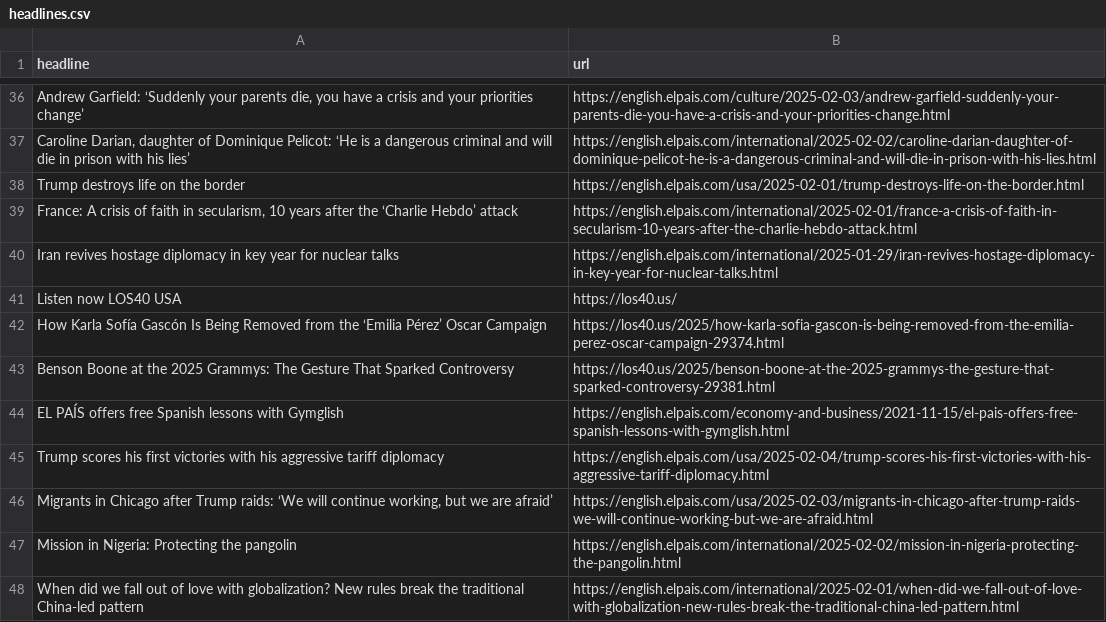
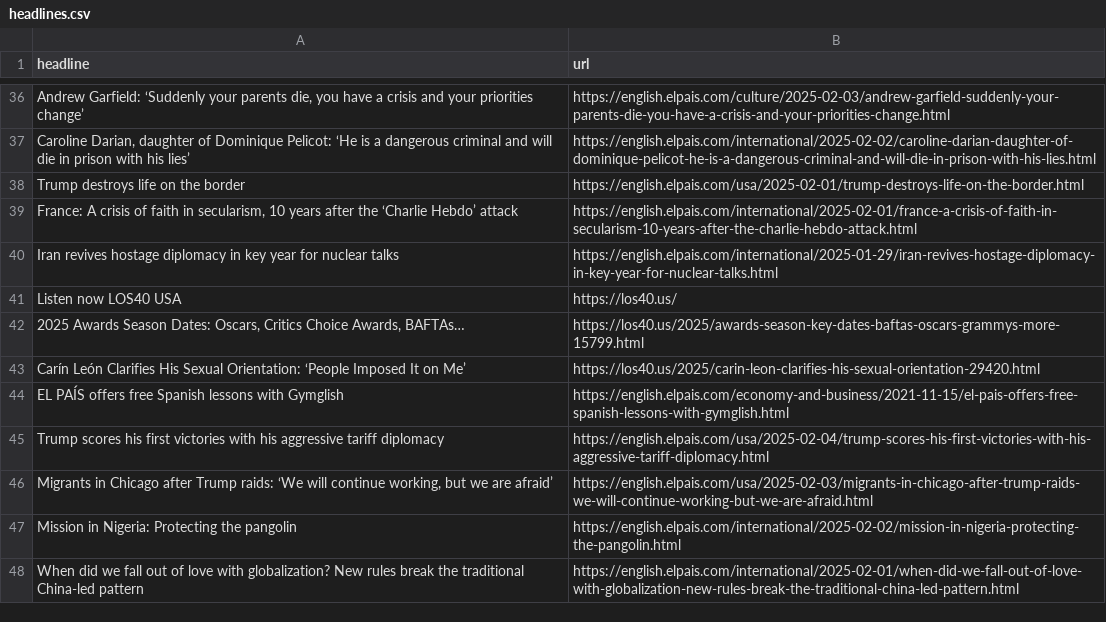
Before and after one commit to jsoma/el-pais-autoscraper, a CSV file: headlines.csv, drawn as a sheet; only a part is shown, gaps mark what is left out; removed rows and columns are numbered as before the commit, all else as after; the diff names each change by its address in the sheet, - before the commit and + after, or states it on an @@ line.

```diff
--- a/headlines.csv
+++ b/headlines.csv
-row 42: How Karla Sofía Gascón Is Being Removed from the ‘Emilia Pérez’ Oscar Campaign | https://los40.us/2025/how-karla-sofia-gascon-is-being-removed-from-the-emilia-perez-oscar-campaign-29374.html
-row 43: Benson Boone at the 2025 Grammys: The Gesture That Sparked Controversy | https://los40.us/2025/benson-boone-at-the-2025-grammys-the-gesture-that-sparked-controversy-29381.html
+row 42: 2025 Awards Season Dates: Oscars, Critics Choice Awards, BAFTAs… | https://los40.us/2025/awards-season-key-dates-baftas-oscars-grammys-more-15799.html
+row 43: Carín León Clarifies His Sexual Orientation: ‘People Imposed It on Me’ | https://los40.us/2025/carin-leon-clarifies-his-sexual-orientation-29420.html
```
